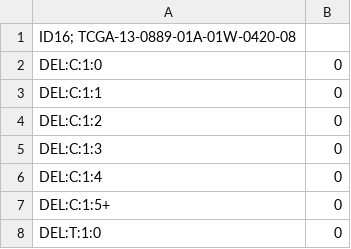
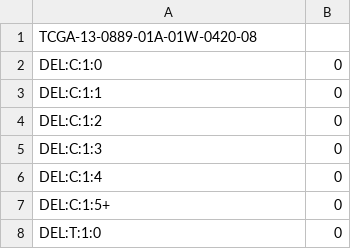
Before and after one commit to liumoLM/Code_Liu_2025, a TSV file: ID15_ID16/correct_id16_spectra_and_sigs/sig_ID16_83.tsv, drawn as a sheet; only a part is shown.

```diff
--- a/ID15_ID16/correct_id16_spectra_and_sigs/sig_ID16_83.tsv
+++ b/ID15_ID16/correct_id16_spectra_and_sigs/sig_ID16_83.tsv
@@ -1,2 +1,2 @@
-"ID16; TCGA-13-0889-01A-01W-0420-08"
+"TCGA-13-0889-01A-01W-0420-08"
 "DEL:C:1:0"	0
```
Also changed, not shown: 45 other files.
